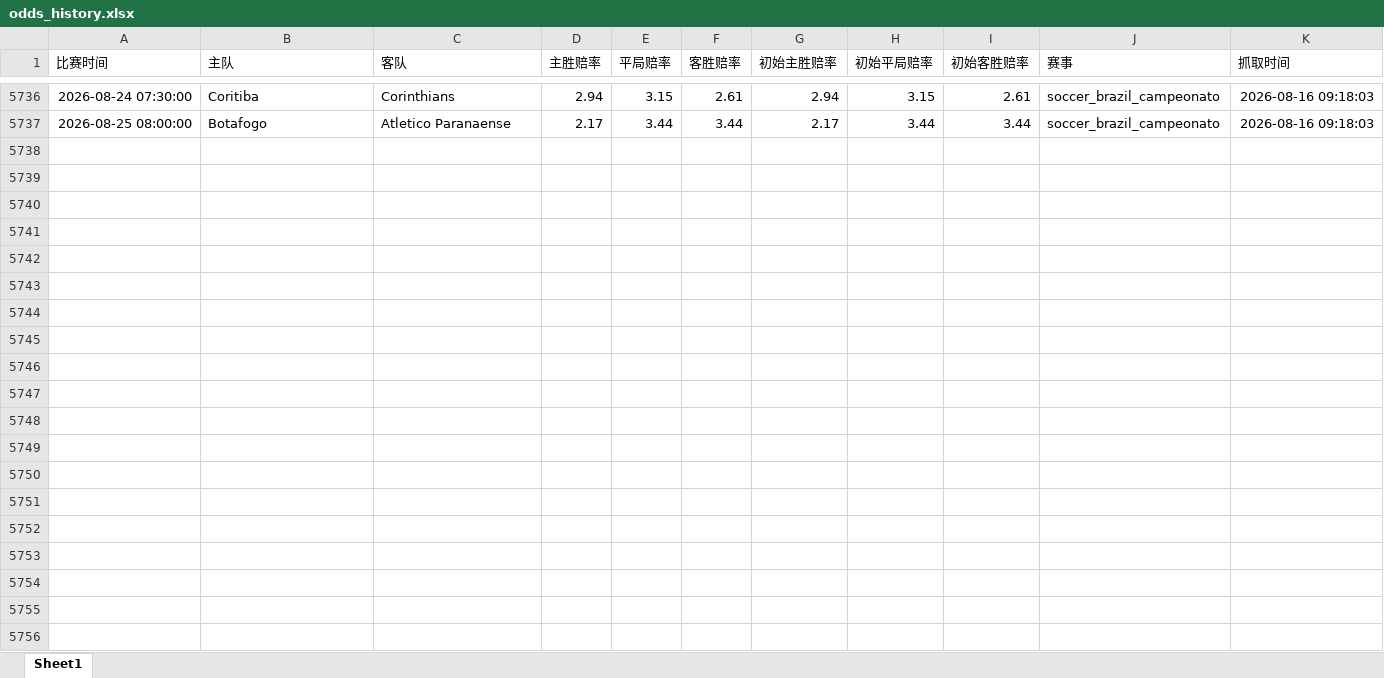
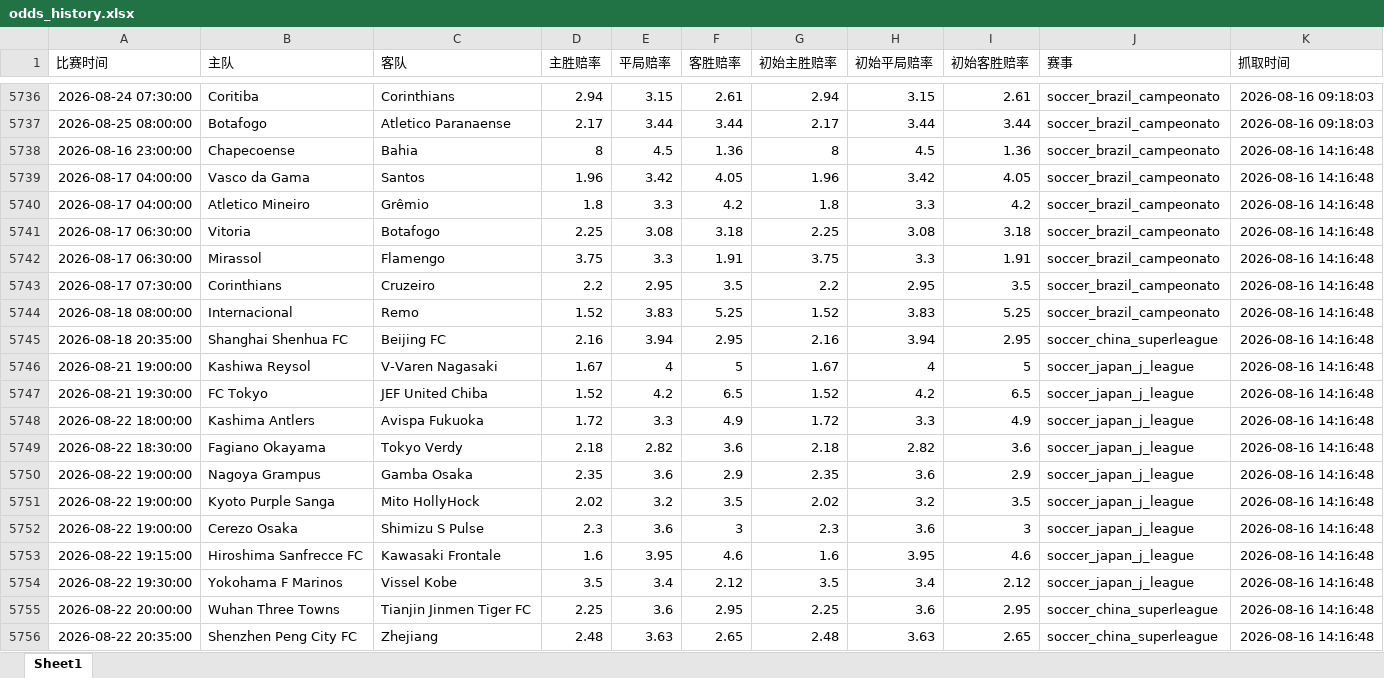
Before and after one commit to mynametengfei-coder/football_model, an Excel workbook: odds_history.xlsx, sheet Sheet1, drawn as a sheet; only a part is shown, gaps mark what is left out; values as stored, in another font and other column widths than the file's, no borders; the diff covers the shown part only; the diff names each change by its address in the sheet, - before the commit and + after, or states it on an @@ line.

```diff
--- a/odds_history.xlsx (sheet Sheet1)
+++ b/odds_history.xlsx (sheet Sheet1)
+row 5738: 2026-08-16 23:00:00 | Chapecoense | Bahia | 8 | 4.5 | 1.36 | 8 | 4.5 | 1.36 | soccer_brazil_campeonato | 2026-08-16 14:16:48
+row 5739: 2026-08-17 04:00:00 | Vasco da Gama | Santos | 1.96 | 3.42 | 4.05 | 1.96 | 3.42 | 4.05 | soccer_brazil_campeonato | 2026-08-16 14:16:48
+row 5740: 2026-08-17 04:00:00 | Atletico Mineiro | Grêmio | 1.8 | 3.3 | 4.2 | 1.8 | 3.3 | 4.2 | soccer_brazil_campeonato | 2026-08-16 14:16:48
+row 5741: 2026-08-17 06:30:00 | Vitoria | Botafogo | 2.25 | 3.08 | 3.18 | 2.25 | 3.08 | 3.18 | soccer_brazil_campeonato | 2026-08-16 14:16:48
+row 5742: 2026-08-17 06:30:00 | Mirassol | Flamengo | 3.75 | 3.3 | 1.91 | 3.75 | 3.3 | 1.91 | soccer_brazil_campeonato | 2026-08-16 14:16:48
+row 5743: 2026-08-17 07:30:00 | Corinthians | Cruzeiro | 2.2 | 2.95 | 3.5 | 2.2 | 2.95 | 3.5 | soccer_brazil_campeonato | 2026-08-16 14:16:48
+row 5744: 2026-08-18 08:00:00 | Internacional | Remo | 1.52 | 3.83 | 5.25 | 1.52 | 3.83 | 5.25 | soccer_brazil_campeonato | 2026-08-16 14:16:48
+row 5745: 2026-08-18 20:35:00 | Shanghai Shenhua FC | Beijing FC | 2.16 | 3.94 | 2.95 | 2.16 | 3.94 | 2.95 | soccer_china_superleague | 2026-08-16 14:16:48
+row 5746: 2026-08-21 19:00:00 | Kashiwa Reysol | V-Varen Nagasaki | 1.67 | 4 | 5 | 1.67 | 4 | 5 | soccer_japan_j_league | 2026-08-16 14:16:48
+row 5747: 2026-08-21 19:30:00 | FC Tokyo | JEF United Chiba | 1.52 | 4.2 | 6.5 | 1.52 | 4.2 | 6.5 | soccer_japan_j_league | 2026-08-16 14:16:48
+row 5748: 2026-08-22 18:00:00 | Kashima Antlers | Avispa Fukuoka | 1.72 | 3.3 | 4.9 | 1.72 | 3.3 | 4.9 | soccer_japan_j_league | 2026-08-16 14:16:48
+row 5749: 2026-08-22 18:30:00 | Fagiano Okayama | Tokyo Verdy | 2.18 | 2.82 | 3.6 | 2.18 | 2.82 | 3.6 | soccer_japan_j_league | 2026-08-16 14:16:48
+row 5750: 2026-08-22 19:00:00 | Nagoya Grampus | Gamba Osaka | 2.35 | 3.6 | 2.9 | 2.35 | 3.6 | 2.9 | soccer_japan_j_league | 2026-08-16 14:16:48
+row 5751: 2026-08-22 19:00:00 | Kyoto Purple Sanga | Mito HollyHock | 2.02 | 3.2 | 3.5 | 2.02 | 3.2 | 3.5 | soccer_japan_j_league | 2026-08-16 14:16:48
+row 5752: 2026-08-22 19:00:00 | Cerezo Osaka | Shimizu S Pulse | 2.3 | 3.6 | 3 | 2.3 | 3.6 | 3 | soccer_japan_j_league | 2026-08-16 14:16:48
+row 5753: 2026-08-22 19:15:00 | Hiroshima Sanfrecce FC | Kawasaki Frontale | 1.6 | 3.95 | 4.6 | 1.6 | 3.95 | 4.6 | soccer_japan_j_league | 2026-08-16 14:16:48
+row 5754: 2026-08-22 19:30:00 | Yokohama F Marinos | Vissel Kobe | 3.5 | 3.4 | 2.12 | 3.5 | 3.4 | 2.12 | soccer_japan_j_league | 2026-08-16 14:16:48
+row 5755: 2026-08-22 20:00:00 | Wuhan Three Towns | Tianjin Jinmen Tiger FC | 2.25 | 3.6 | 2.95 | 2.25 | 3.6 | 2.95 | soccer_china_superleague | 2026-08-16 14:16:48
+row 5756: 2026-08-22 20:35:00 | Shenzhen Peng City FC | Zhejiang | 2.48 | 3.63 | 2.65 | 2.48 | 3.63 | 2.65 | soccer_china_superleague | 2026-08-16 14:16:48
```
Also changed, not shown: 15 added rows elsewhere in this sheet, matches_with_odds.xlsx.
